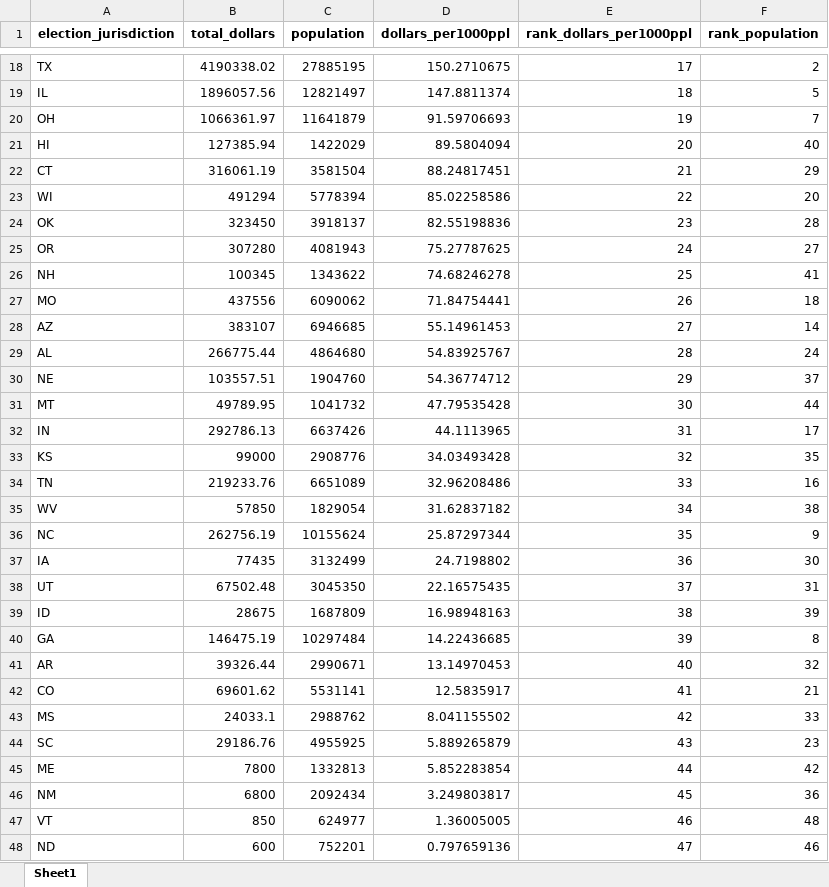
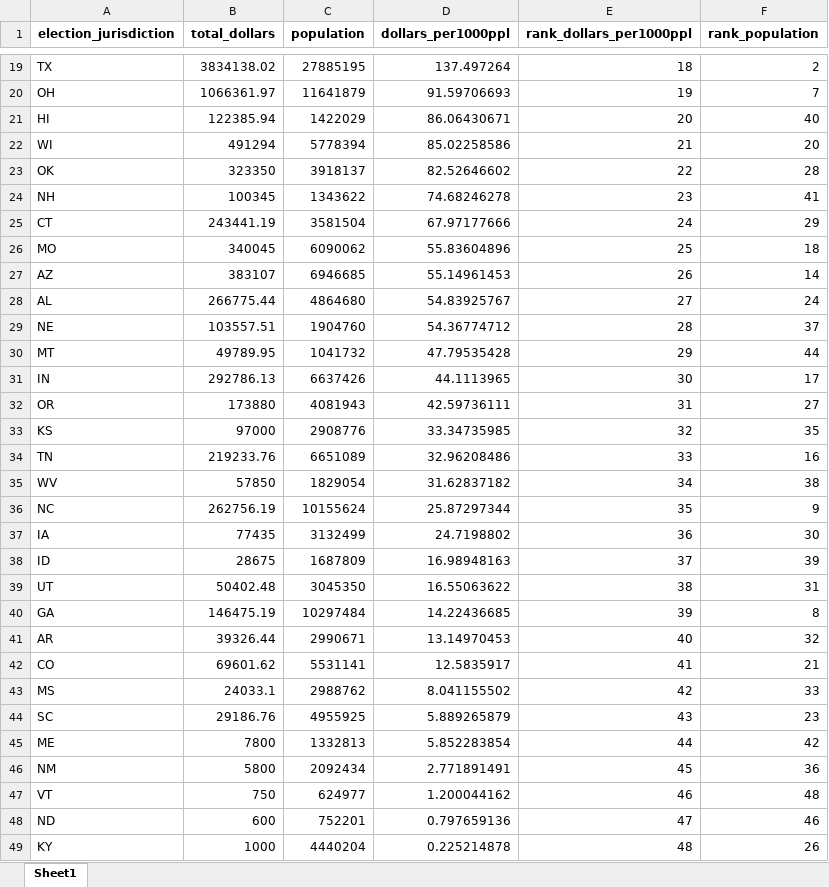
Before and after one commit to amkessler/campfin_policecontribs, an Excel workbook: output/staterankings_tocombinedcandsparties.xlsx, sheet Sheet1, drawn as a sheet; only a part is shown, gaps mark what is left out; the shorter side is filled out with more unchanged rows; values as stored, in another font and other column widths than the file's, no borders; removed rows and columns are numbered as before the commit, all else as after; the diff covers the shown part only; the diff names each change by its address in the sheet, - before the commit and + after, or states it on an @@ line.

```diff
--- a/output/staterankings_tocombinedcandsparties.xlsx (sheet Sheet1)
+++ b/output/staterankings_tocombinedcandsparties.xlsx (sheet Sheet1)
-B19 (total_dollars): 4190338.02
+B19 (total_dollars): 3834138.02
-D19 (dollars_per1000ppl): 150.2710675
+D19 (dollars_per1000ppl): 137.497264
-E19 (rank_dollars_per1000ppl): 17
+E19 (rank_dollars_per1000ppl): 18
-row 19: IL | 1896057.56 | 12821497 | 147.8811374 | 18 | 5
-B21 (total_dollars): 127385.94
+B21 (total_dollars): 122385.94
-D21 (dollars_per1000ppl): 89.5804094
+D21 (dollars_per1000ppl): 86.06430671
-row 22: CT | 316061.19 | 3581504 | 88.24817451 | 21 | 29
-E22 (rank_dollars_per1000ppl): 22
+E22 (rank_dollars_per1000ppl): 21
-B23 (total_dollars): 323450
+B23 (total_dollars): 323350
-D23 (dollars_per1000ppl): 82.55198836
+D23 (dollars_per1000ppl): 82.52646602
-E23 (rank_dollars_per1000ppl): 23
+E23 (rank_dollars_per1000ppl): 22
-row 25: OR | 307280 | 4081943 | 75.27787625 | 24 | 27
-E24 (rank_dollars_per1000ppl): 25
+E24 (rank_dollars_per1000ppl): 23
+row 25: CT | 243441.19 | 3581504 | 67.97177666 | 24 | 29
-B26 (total_dollars): 437556
+B26 (total_dollars): 340045
-D26 (dollars_per1000ppl): 71.84754441
+D26 (dollars_per1000ppl): 55.83604896
-E26 (rank_dollars_per1000ppl): 26
+E26 (rank_dollars_per1000ppl): 25
-E27 (rank_dollars_per1000ppl): 27
+E27 (rank_dollars_per1000ppl): 26
-E28 (rank_dollars_per1000ppl): 28
+E28 (rank_dollars_per1000ppl): 27
-E29 (rank_dollars_per1000ppl): 29
+E29 (rank_dollars_per1000ppl): 28
-E30 (rank_dollars_per1000ppl): 30
+E30 (rank_dollars_per1000ppl): 29
-E31 (rank_dollars_per1000ppl): 31
+E31 (rank_dollars_per1000ppl): 30
+row 32: OR | 173880 | 4081943 | 42.59736111 | 31 | 27
-B33 (total_dollars): 99000
+B33 (total_dollars): 97000
-D33 (dollars_per1000ppl): 34.03493428
+D33 (dollars_per1000ppl): 33.34735985
-row 38: UT | 67502.48 | 3045350 | 22.16575435 | 37 | 31
-E38 (rank_dollars_per1000ppl): 38
+E38 (rank_dollars_per1000ppl): 37
+row 39: UT | 50402.48 | 3045350 | 16.55063622 | 38 | 31
-B46 (total_dollars): 6800
+B46 (total_dollars): 5800
-D46 (dollars_per1000ppl): 3.249803817
+D46 (dollars_per1000ppl): 2.771891491
-B47 (total_dollars): 850
+B47 (total_dollars): 750
-D47 (dollars_per1000ppl): 1.36005005
+D47 (dollars_per1000ppl): 1.200044162
```
Also changed, not shown: 6 added rows, 5 removed rows and 19 edited cells elsewhere in this sheet, output/staterankings_tocands_all.xlsx, output/staterankings_topartycmtes_all.xlsx, 13 other files.
